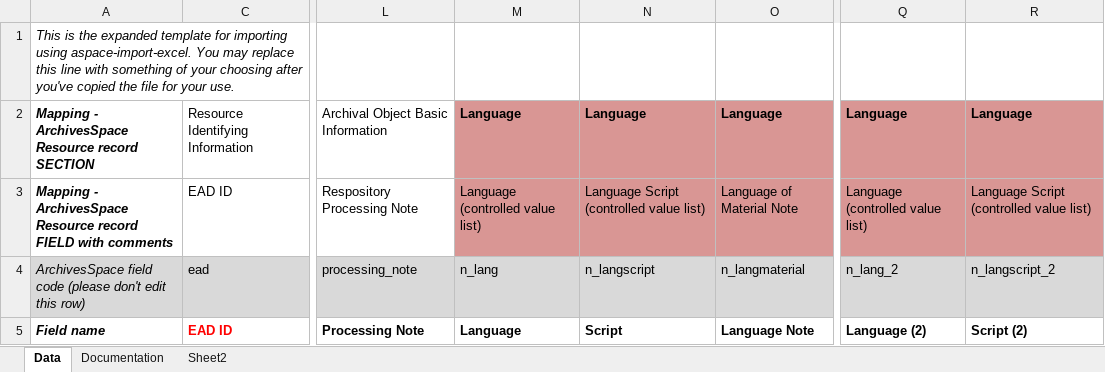
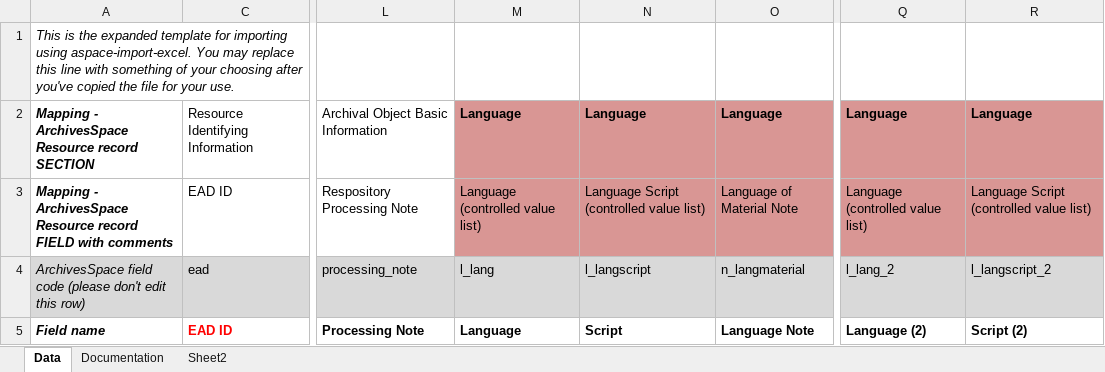
Before and after one commit to harvard-library/aspace-import-excel, an Excel workbook: templates/extended_aspace_import_excel_template.xlsx, sheet Data, drawn as a sheet; only a part is shown, gaps mark what is left out; values as stored, in another font and other column widths than the file's, no borders; the diff names each change by its address in the sheet, - before the commit and + after, or states it on an @@ line.

Commit message:
change language keys

```diff
--- a/templates/extended_aspace_import_excel_template.xlsx (sheet Data)
+++ b/templates/extended_aspace_import_excel_template.xlsx (sheet Data)
-M4: n_lang
+M4: l_lang
-N4: n_langscript
+N4: l_langscript
-Q4: n_lang_2
+Q4: l_lang_2
-R4: n_langscript_2
+R4: l_langscript_2
```
